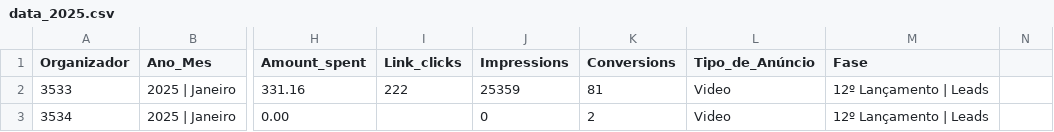
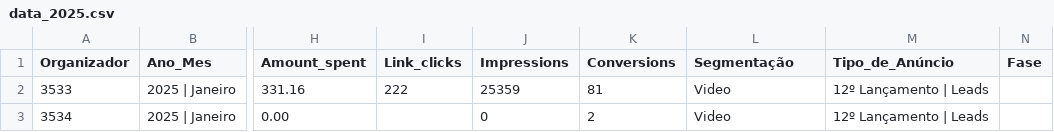
Before and after one commit to nelsonpaiva/etl-python-excel, a CSV file: data_2025.csv, drawn as a sheet; only a part is shown, gaps mark what is left out; the diff names each change by its address in the sheet, - before the commit and + after, or states it on an @@ line.

```diff
--- a/data_2025.csv
+++ b/data_2025.csv
-L1: Tipo_de_Anúncio
+L1: Segmentação
-M1: Fase
+M1: Tipo_de_Anúncio
-N1: (empty)
+N1: Fase
```
Also changed, not shown: 1 other file.
